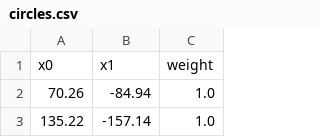
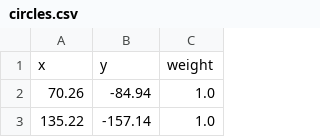
Before and after one commit to cms-patatrack/CLUEstering, a CSV file: data/circles.csv, drawn as a sheet; only a part is shown.

```diff
--- a/data/circles.csv
+++ b/data/circles.csv
@@ -1,2 +1,2 @@
-x0,x1,weight
+x,y,weight
 70.26,-84.94,1.0
```
Also changed, not shown: data/blob.csv, data/box.csv, 12 other files.
